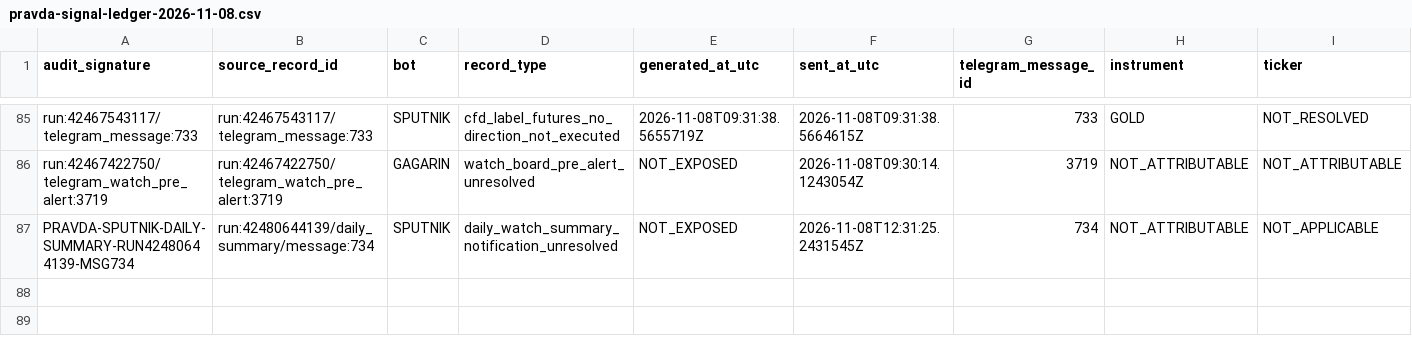
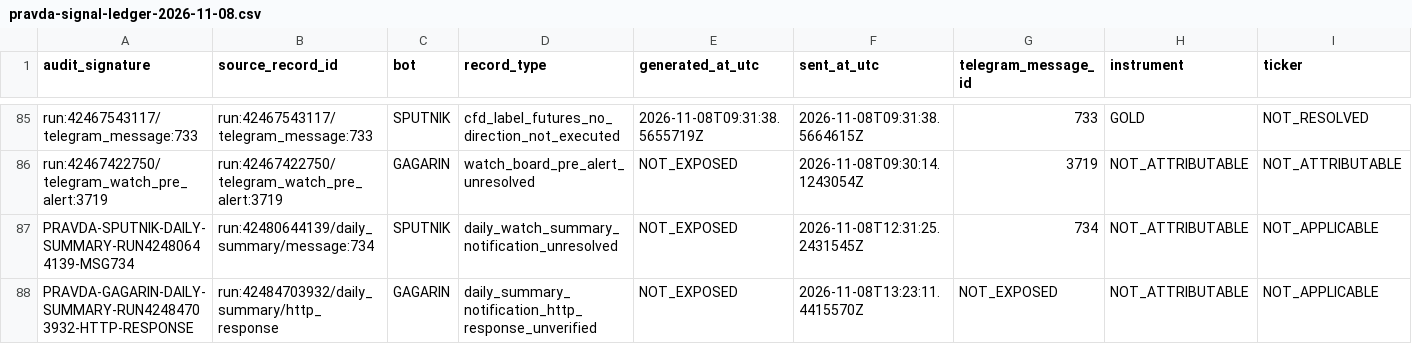
Before and after one commit to andreameloni1984-sys/trump-trucker, a CSV file: reports/pravda-signal-ledger-2026-11-08.csv, drawn as a sheet; only a part is shown, gaps mark what is left out; rows hold the shown columns only; the diff names each change by its address in the sheet, - before the commit and + after, or states it on an @@ line.

Commit message:
PRAVDA: record Gagarin daily summary HTTP response without API confirmation

```diff
--- a/reports/pravda-signal-ledger-2026-11-08.csv
+++ b/reports/pravda-signal-ledger-2026-11-08.csv
+row 88: PRAVDA-GAGARIN-DAILY-SUMMARY-RUN42484703932-HTTP-RESPONSE | run:42484703932/daily_summary/http_response | GAGARIN | daily_summary_notification_http_response_unverified | NOT_EXPOSED | 2026-11-08T13:23:11.4415570Z | NOT_EXPOSED | NOT_ATTRIBUTABLE | NOT_APPLICABLE
```
